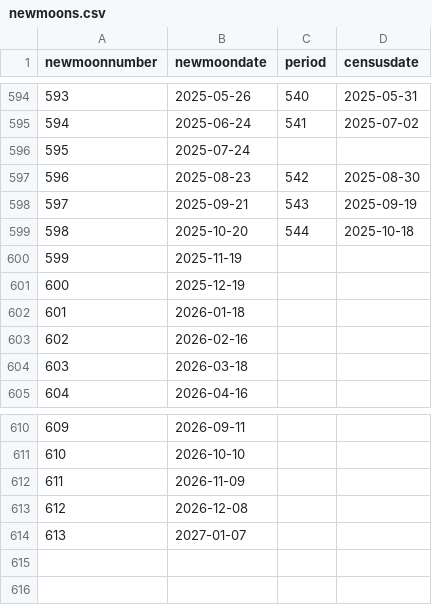
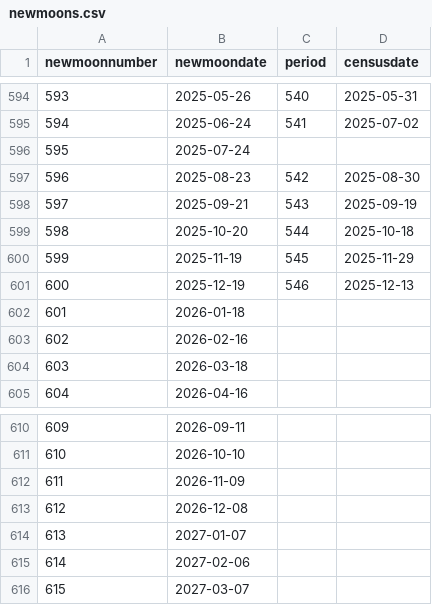
Before and after one commit to weecology/portal-forecasts, a CSV file: data/newmoons.csv, drawn as a sheet; only a part is shown, gaps mark what is left out.

```diff
--- a/data/newmoons.csv
+++ b/data/newmoons.csv
@@ -599,4 +599,4 @@
 598,"2025-10-20",544,"2025-10-18"
-599,"2025-11-19",,
-600,"2025-12-19",,
+599,"2025-11-19",545,"2025-11-29"
+600,"2025-12-19",546,"2025-12-13"
 601,"2026-01-18",,
@@ -614 +614,3 @@
 613,"2027-01-07",,
+614,"2027-02-06",,
+615,"2027-03-07",,
```
Also changed, not shown: data/covariates.csv, data/rodents_all.csv, 3 other files.
